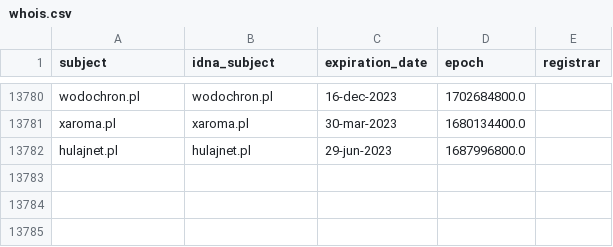
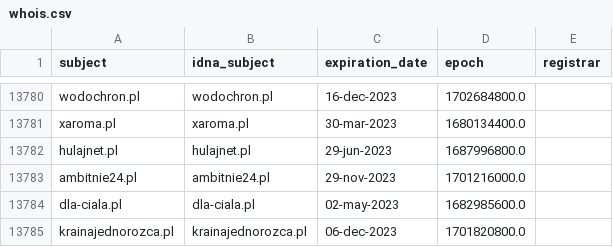
Before and after one commit to dead-hosts/KADhosts_git_azet12, a CSV file: .pyfunceble/whois.csv, drawn as a sheet; only a part is shown, gaps mark what is left out; the diff names each change by its address in the sheet, - before the commit and + after, or states it on an @@ line.

```diff
--- a/.pyfunceble/whois.csv
+++ b/.pyfunceble/whois.csv
+row 13783: ambitnie24.pl | ambitnie24.pl | 29-nov-2023 | 1701216000.0
+row 13784: dla-ciala.pl | dla-ciala.pl | 02-may-2023 | 1682985600.0
+row 13785: krainajednorozca.pl | krainajednorozca.pl | 06-dec-2023 | 1701820800.0
```
Also changed, not shown: 7 other files.
